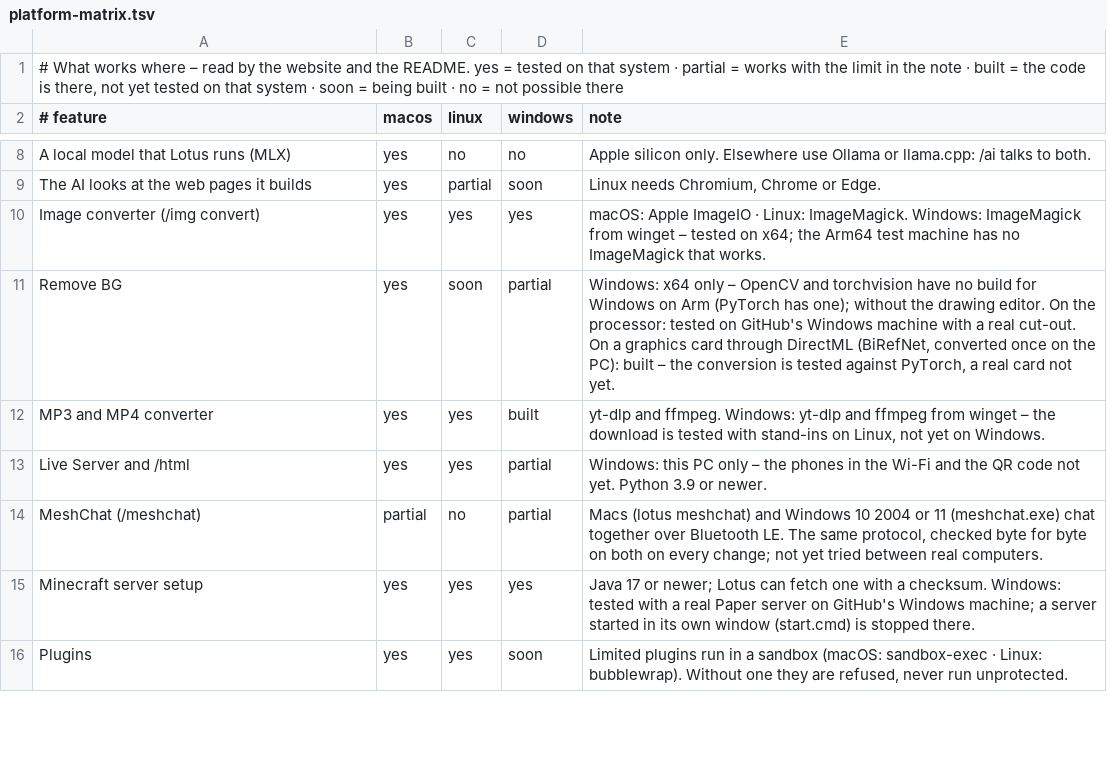
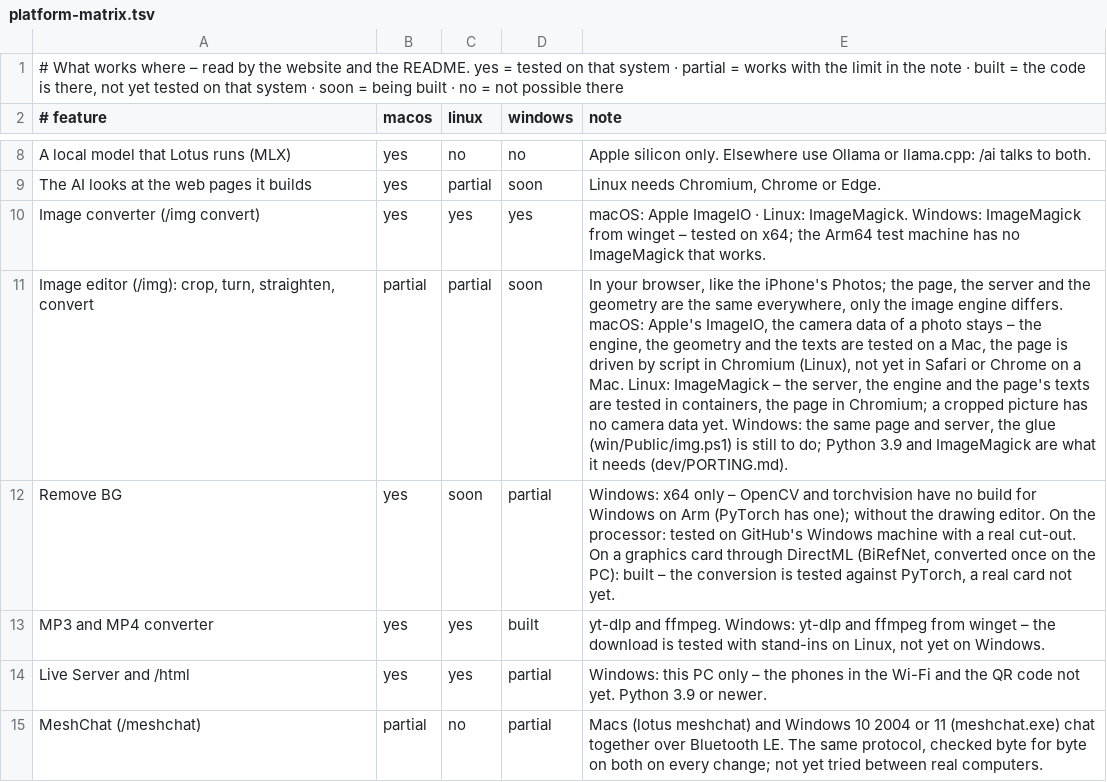
Before and after one commit to Fanxy13/homebrew-lotus, a TSV file: data/platform-matrix.tsv, drawn as a sheet; only a part is shown, gaps mark what is left out; the shorter side is filled out with more unchanged rows; the diff names each change by its address in the sheet, - before the commit and + after, or states it on an @@ line.

```diff
--- a/data/platform-matrix.tsv
+++ b/data/platform-matrix.tsv
+row 11: Image editor (/img): crop, turn, straighten, convert | partial | partial | soon | In your browser, like the iPhone's Photos; the page, the server and the geometry are the same everywhere, only the image engine differs. macOS: Apple's ImageIO, the camera data of a photo stays – the engine, the geometry and the texts are tested on a Mac, the page is driven by script in Chromium (Linux), not yet in Safari or Chrome on a Mac. Linux: ImageMagick – the server, the engine and the page's texts are tested in containers, the page in Chromium; a cropped picture has no camera data yet. Windows: the same page and server, the glue (win/Public/img.ps1) is still to do; Python 3.9 and ImageMagick are what it needs (dev/PORTING.md).
```
Also changed, not shown: data/commands.tsv, data/pets/lotus.tsv, 29 other files.
